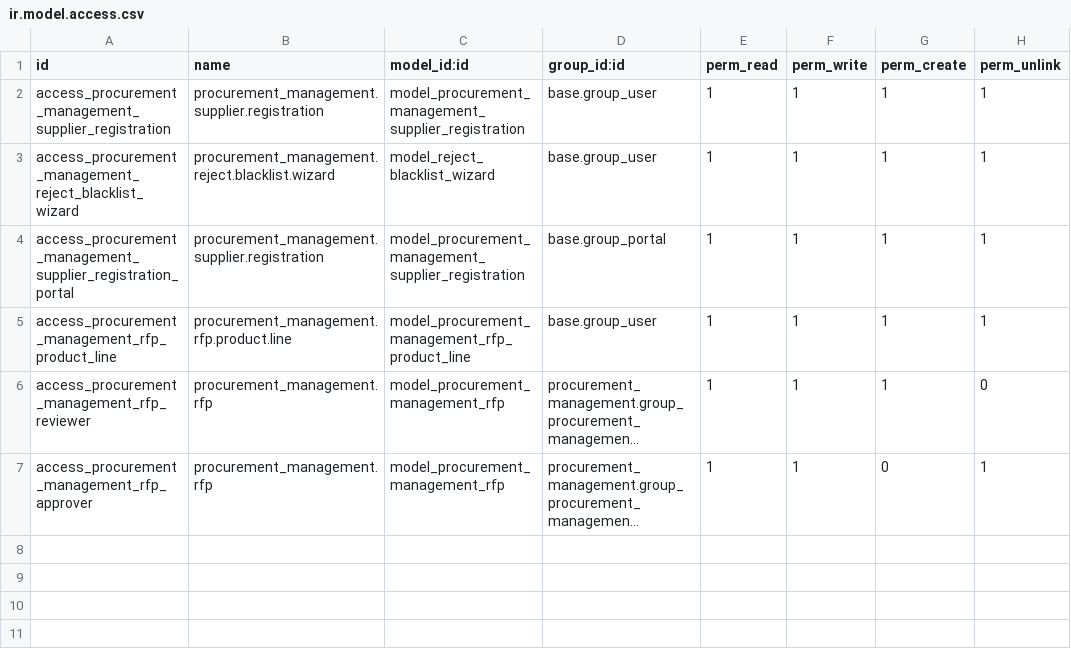
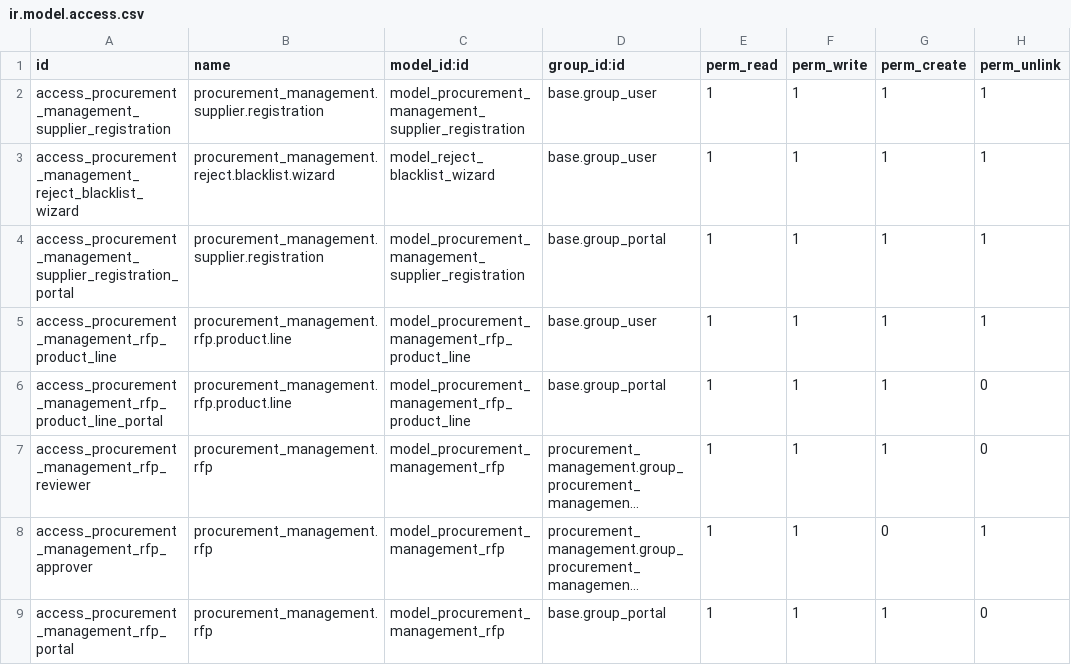
Before and after one commit to ashiqurSami/procurement_management, a CSV file: security/ir.model.access.csv, drawn as a sheet; long unchanged cells end in …; the diff names each change by its address in the sheet, - before the commit and + after, or states it on an @@ line.

Commit message:
feat(feature-4) : add RFP and RFQ creation functionality
add form, validation and create from portal

```diff
--- a/security/ir.model.access.csv
+++ b/security/ir.model.access.csv
+row 6: access_procurement_management_rfp_product_line_portal | procurement_management.rfp.product.line | model_procurement_management_rfp_product_line | base.group_portal | 1 | 1 | 1 | 0
+row 9: access_procurement_management_rfp_portal | procurement_management.rfp | model_procurement_management_rfp | base.group_portal | 1 | 1 | 1 | 0
```
Also changed, not shown: 3 other files.
